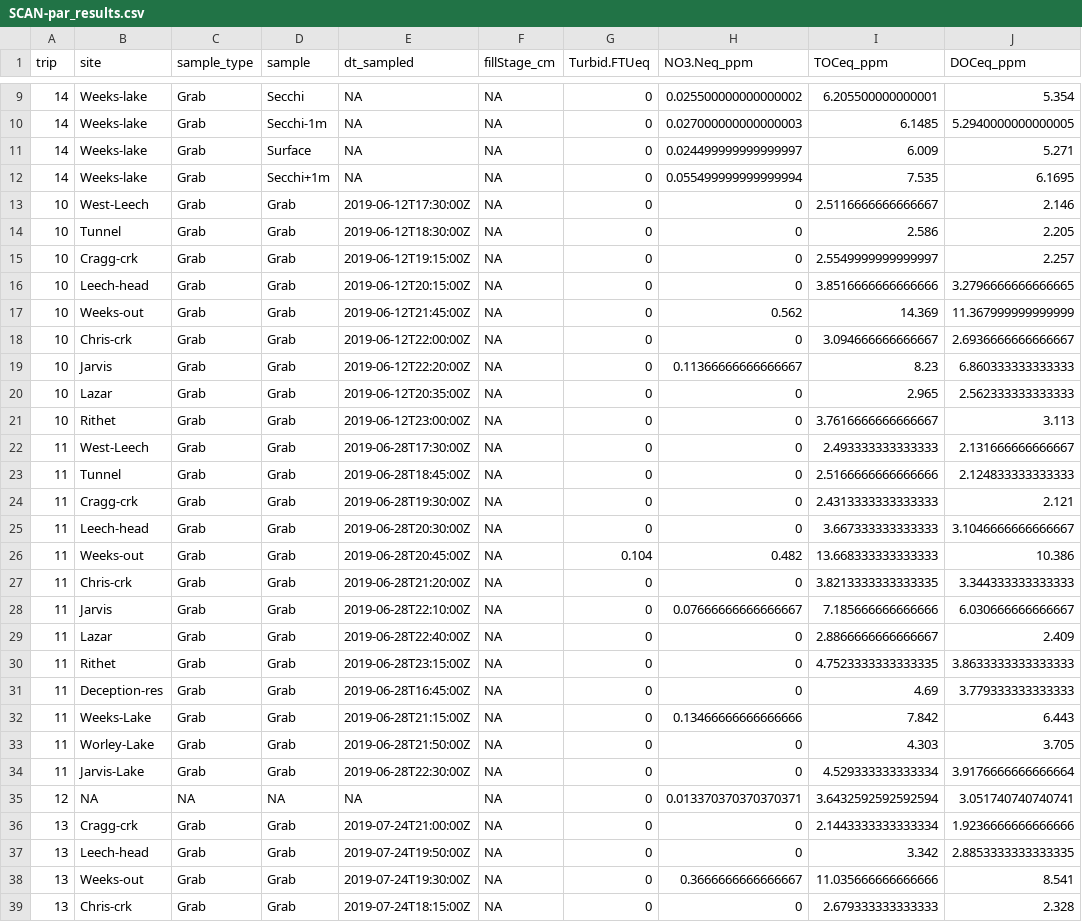
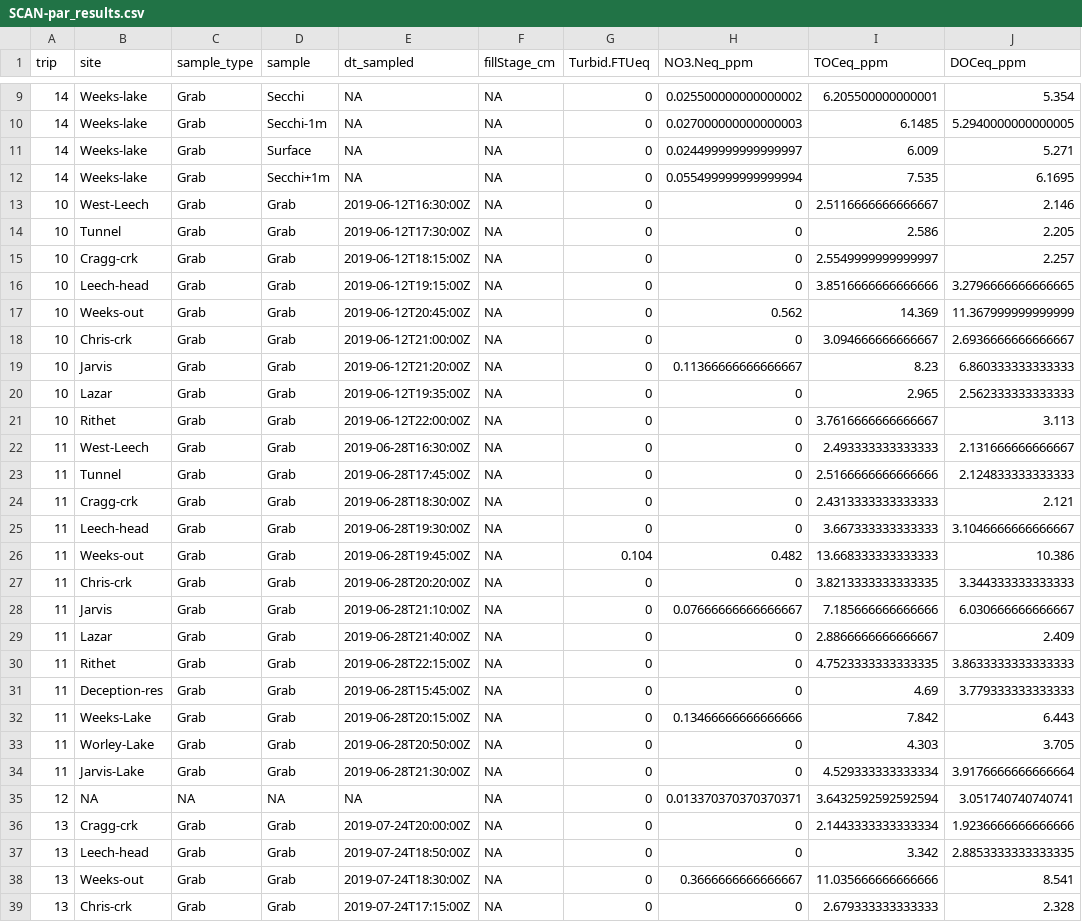
Before and after one commit to HJMcSorley/UBC_MSc_thesis, a CSV file: R-outputs_UBC-forWater-MSc_HMc/SCAN-par_results.csv, drawn as a sheet; only a part is shown, gaps mark what is left out; the diff covers the shown part only; the diff names each change by its address in the sheet, - before the commit and + after, or states it on an @@ line.

```diff
--- a/R-outputs_UBC-forWater-MSc_HMc/SCAN-par_results.csv
+++ b/R-outputs_UBC-forWater-MSc_HMc/SCAN-par_results.csv
-E13 (dt_sampled): 2019-06-12T17:30:00Z
+E13 (dt_sampled): 2019-06-12T16:30:00Z
-E14 (dt_sampled): 2019-06-12T18:30:00Z
+E14 (dt_sampled): 2019-06-12T17:30:00Z
-E15 (dt_sampled): 2019-06-12T19:15:00Z
+E15 (dt_sampled): 2019-06-12T18:15:00Z
-E16 (dt_sampled): 2019-06-12T20:15:00Z
+E16 (dt_sampled): 2019-06-12T19:15:00Z
-E17 (dt_sampled): 2019-06-12T21:45:00Z
+E17 (dt_sampled): 2019-06-12T20:45:00Z
-E18 (dt_sampled): 2019-06-12T22:00:00Z
+E18 (dt_sampled): 2019-06-12T21:00:00Z
-E19 (dt_sampled): 2019-06-12T22:20:00Z
+E19 (dt_sampled): 2019-06-12T21:20:00Z
-E20 (dt_sampled): 2019-06-12T20:35:00Z
+E20 (dt_sampled): 2019-06-12T19:35:00Z
-E21 (dt_sampled): 2019-06-12T23:00:00Z
+E21 (dt_sampled): 2019-06-12T22:00:00Z
-E22 (dt_sampled): 2019-06-28T17:30:00Z
+E22 (dt_sampled): 2019-06-28T16:30:00Z
-E23 (dt_sampled): 2019-06-28T18:45:00Z
+E23 (dt_sampled): 2019-06-28T17:45:00Z
-E24 (dt_sampled): 2019-06-28T19:30:00Z
+E24 (dt_sampled): 2019-06-28T18:30:00Z
-E25 (dt_sampled): 2019-06-28T20:30:00Z
+E25 (dt_sampled): 2019-06-28T19:30:00Z
-E26 (dt_sampled): 2019-06-28T20:45:00Z
+E26 (dt_sampled): 2019-06-28T19:45:00Z
-E27 (dt_sampled): 2019-06-28T21:20:00Z
+E27 (dt_sampled): 2019-06-28T20:20:00Z
-E28 (dt_sampled): 2019-06-28T22:10:00Z
+E28 (dt_sampled): 2019-06-28T21:10:00Z
-E29 (dt_sampled): 2019-06-28T22:40:00Z
+E29 (dt_sampled): 2019-06-28T21:40:00Z
-E30 (dt_sampled): 2019-06-28T23:15:00Z
+E30 (dt_sampled): 2019-06-28T22:15:00Z
-E31 (dt_sampled): 2019-06-28T16:45:00Z
+E31 (dt_sampled): 2019-06-28T15:45:00Z
-E32 (dt_sampled): 2019-06-28T21:15:00Z
+E32 (dt_sampled): 2019-06-28T20:15:00Z
-E33 (dt_sampled): 2019-06-28T21:50:00Z
+E33 (dt_sampled): 2019-06-28T20:50:00Z
-E34 (dt_sampled): 2019-06-28T22:30:00Z
+E34 (dt_sampled): 2019-06-28T21:30:00Z
-E36 (dt_sampled): 2019-07-24T21:00:00Z
+E36 (dt_sampled): 2019-07-24T20:00:00Z
-E37 (dt_sampled): 2019-07-24T19:50:00Z
+E37 (dt_sampled): 2019-07-24T18:50:00Z
-E38 (dt_sampled): 2019-07-24T19:30:00Z
+E38 (dt_sampled): 2019-07-24T18:30:00Z
-E39 (dt_sampled): 2019-07-24T18:15:00Z
+E39 (dt_sampled): 2019-07-24T17:15:00Z
```
Also changed, not shown: 2 removed rows and 95 edited cells elsewhere in this file, R-inputs_UBC-forWater-MSc_HMc/spectrolyser/samples_scan/Spectrolyser-samples_Trip22.csv, R-outputs_UBC-forWater-MSc_HMc/SCAN-fp_results.csv, 17 other files.
